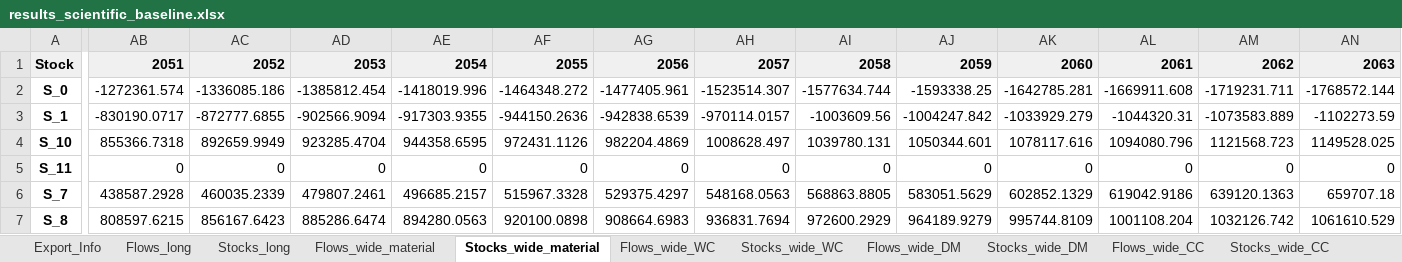
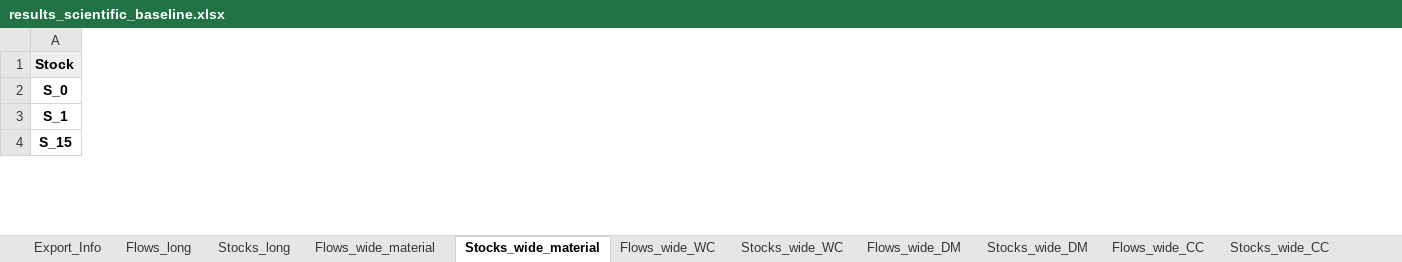
Before and after one commit to JScholz-tech/Biodym_JS, an Excel workbook: 01_data/02_output/results_scientific_baseline.xlsx, sheet Stocks_wide_material, drawn as a sheet; only a part is shown, gaps mark what is left out; values as stored, in another font and other column widths than the file's, no borders; removed rows and columns are numbered as before the commit, all else as after; rows hold the shown columns only; the diff covers the shown part only; the diff names each change by its address in the sheet, - before the commit and + after, or states it on an @@ line.

```diff
--- a/01_data/02_output/results_scientific_baseline.xlsx (sheet Stocks_wide_material)
+++ b/01_data/02_output/results_scientific_baseline.xlsx (sheet Stocks_wide_material)
-column AB, rows 1-3: 2051 | -1272361.574 | -830190.0717; row 5: 0
-column AC, rows 1-3: 2052 | -1336085.186 | -872777.6855; row 5: 0
-column AD, rows 1-3: 2053 | -1385812.454 | -902566.9094; row 5: 0
-column AE, rows 1-3: 2054 | -1418019.996 | -917303.9355; row 5: 0
-column AF, rows 1-3: 2055 | -1464348.272 | -944150.2636; row 5: 0
-column AG, rows 1-3: 2056 | -1477405.961 | -942838.6539; row 5: 0
-column AH, rows 1-3: 2057 | -1523514.307 | -970114.0157; row 5: 0
-column AI, rows 1-3: 2058 | -1577634.744 | -1003609.56; row 5: 0
-column AJ, rows 1-3: 2059 | -1593338.25 | -1004247.842; row 5: 0
-column AK, rows 1-3: 2060 | -1642785.281 | -1033929.279; row 5: 0
-column AL, rows 1-3: 2061 | -1669911.608 | -1044320.31; row 5: 0
-column AM, rows 1-3: 2062 | -1719231.711 | -1073583.889; row 5: 0
-column AN, rows 1-3: 2063 | -1768572.144 | -1102273.59; row 5: 0
-row 4: S_10 | 855366.7318 | 892659.9949 | 923285.4704 | 944358.6595 | 972431.1126 | 982204.4869 | 1008628.497 | 1039780.131 | 1050344.601 | 1078117.616 | 1094080.796 | 1121568.723 | 1149528.025
-A4: S_11
+A4: S_15
-row 6: S_7 | 438587.2928 | 460035.2339 | 479807.2461 | 496685.2157 | 515967.3328 | 529375.4297 | 548168.0563 | 568863.8805 | 583051.5629 | 602852.1329 | 619042.9186 | 639120.1363 | 659707.18
-row 7: S_8 | 808597.6215 | 856167.6423 | 885286.6474 | 894280.0563 | 920100.0898 | 908664.6983 | 936831.7694 | 972600.2929 | 964189.9279 | 995744.8109 | 1001108.204 | 1032126.742 | 1061610.529
```
Also changed, not shown: 6 added rows, 5 removed rows, 62 removed columns and 51 edited cells elsewhere in this sheet, sheet Flows_long, sheet Stocks_long, sheet Flows_wide_CC, sheet Flows_wide_WC, sheet Flows_wide_material, sheet Flows_wide_DM, 4 more sheets, 01_data/01_input/250930_CS1_Wheat_Straw.xlsx, 01_data/01_input/251015_BioDYM_DataProtocoll_CS2_Wood_V2.xlsm, 25 other files.
